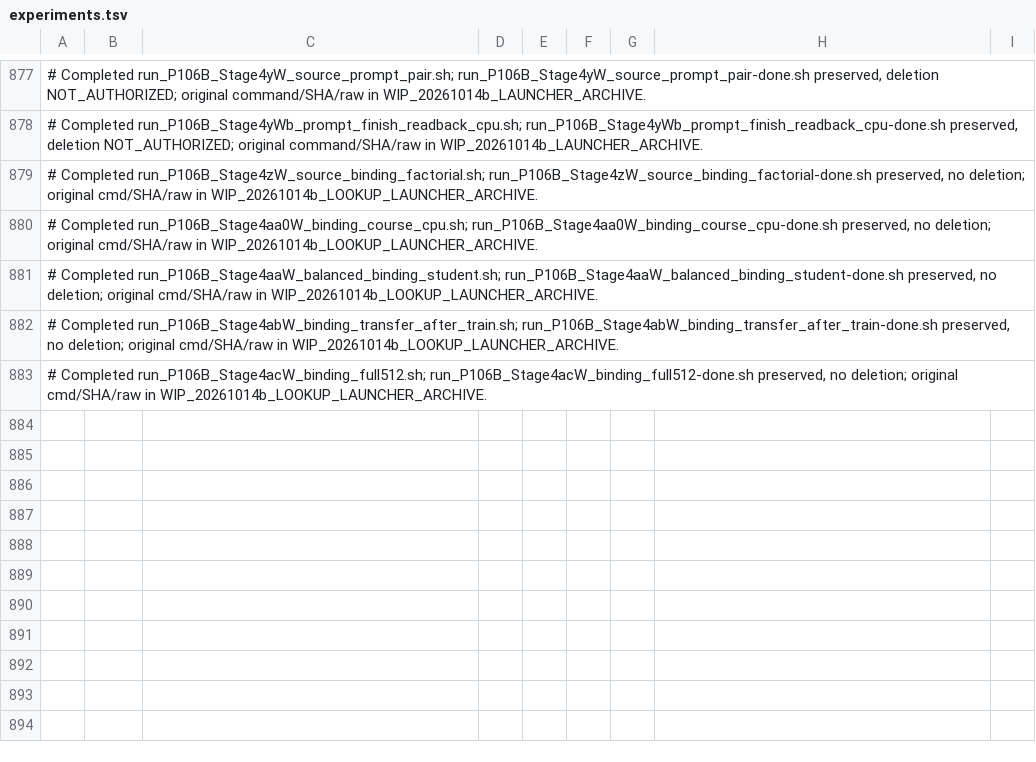
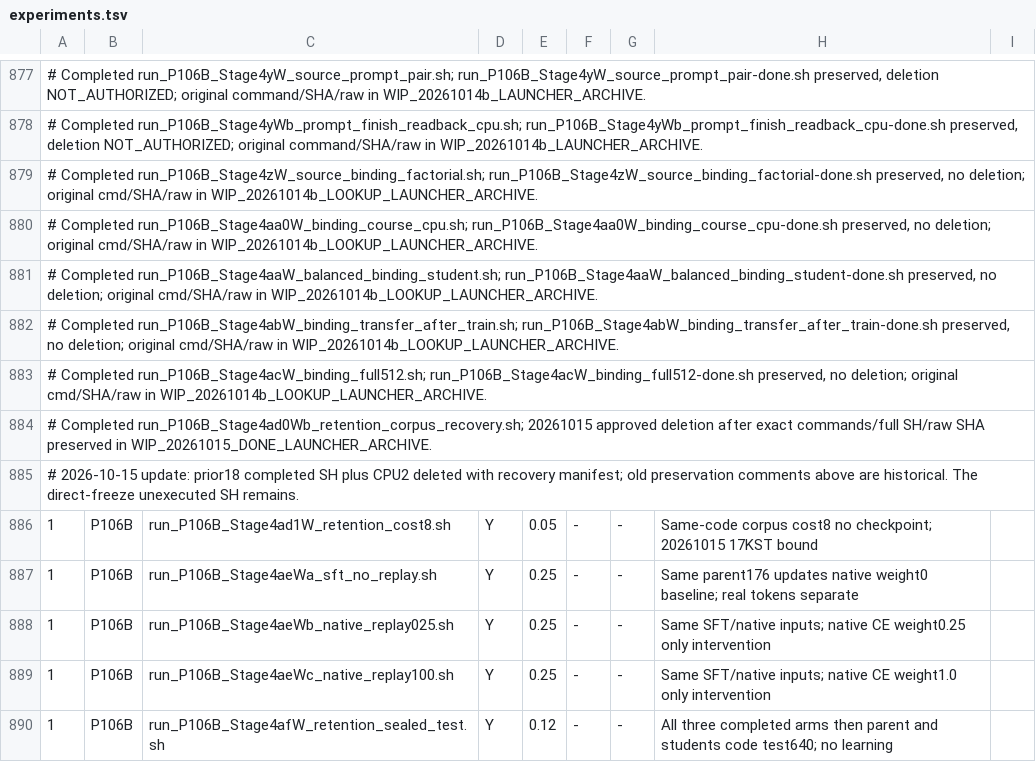
Before and after one commit to myplmy/TinyLM, a TSV file: experiments.tsv, drawn as a sheet; only a part is shown, gaps mark what is left out; the diff names each change by its address in the sheet, - before the commit and + after, or states it on an @@ line.

Commit message:
실험: 문맥·원문보존 대조 준비와 완료 런처 복구 정리
동일 부모의 native replay0/.25/1 세 팔과 동결 code test640을 준비한다.
CPU7·5632행 동결·실제 GPU 비용8 완료를 기록하고 초기 권한검토 거절과 재허가를 분리한다.
완료20SH의 전체본문·명령·SHA를 보존한 뒤 삭제하며 미실행 런처는 유지한다.
로컬 중간 캡슐과 대량자료를 제외하고 소형 근거만 선별한다.
전체 학습 비교는 진행 중이며 본75M·일반 지능의 완료를 주장하지 않는다.

```diff
--- a/experiments.tsv
+++ b/experiments.tsv
+row 884: # Completed run_P106B_Stage4ad0Wb_retention_corpus_recovery.sh; 20261015 approved deletion after exact commands/full SH/raw SHA preserved in WIP_20261015_DONE_LAUNCHER_ARCHIVE.
+row 885: # 2026-10-15 update: prior18 completed SH plus CPU2 deleted with recovery manifest; old preservation comments above are historical. The direct-freeze unexecuted SH remains.
+row 886: 1 | P106B | run_P106B_Stage4ad1W_retention_cost8.sh | Y | 0.05 | - | - | Same-code corpus cost8 no checkpoint; 20261015 17KST bound
+row 887: 1 | P106B | run_P106B_Stage4aeWa_sft_no_replay.sh | Y | 0.25 | - | - | Same parent176 updates native weight0 baseline; real tokens separate
+row 888: 1 | P106B | run_P106B_Stage4aeWb_native_replay025.sh | Y | 0.25 | - | - | Same SFT/native inputs; native CE weight0.25 only intervention
+row 889: 1 | P106B | run_P106B_Stage4aeWc_native_replay100.sh | Y | 0.25 | - | - | Same SFT/native inputs; native CE weight1.0 only intervention
+row 890: 1 | P106B | run_P106B_Stage4afW_retention_sealed_test.sh | Y | 0.12 | - | - | All three completed arms then parent and students code test640; no learning
```
Also changed, not shown: 54 other files.
